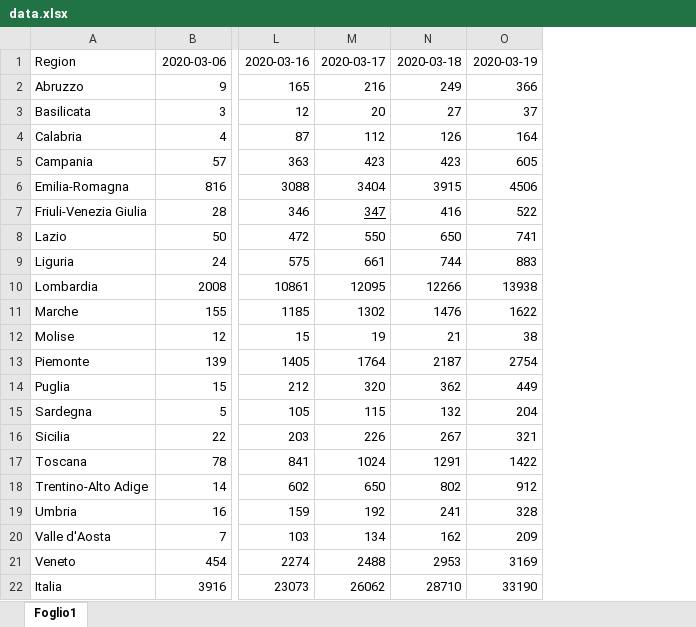
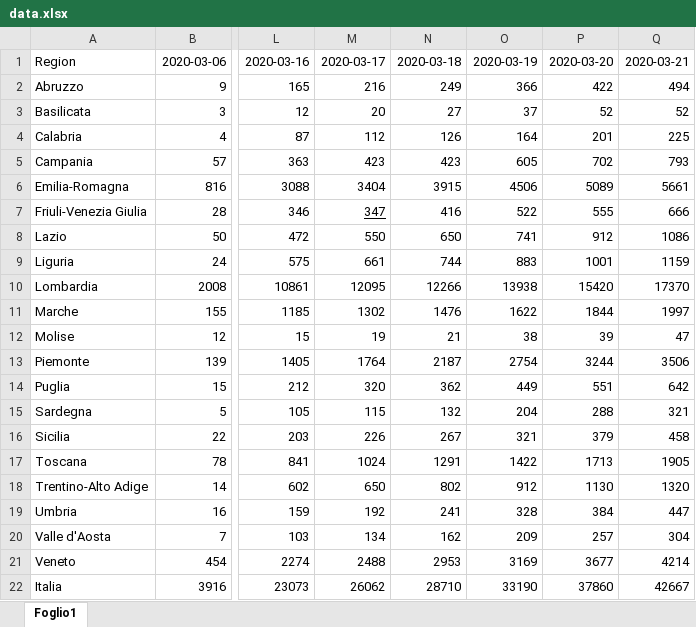
Before and after one commit to robertobastone/ICE, an Excel workbook: data.xlsx, sheet Foglio1, drawn as a sheet; only a part is shown, gaps mark what is left out; values as stored, in another font and other column widths than the file's, no borders; the diff names each change by its address in the sheet, - before the commit and + after, or states it on an @@ line.

```diff
--- a/data.xlsx (sheet Foglio1)
+++ b/data.xlsx (sheet Foglio1)
+column P, rows 1-22: 2020-03-20 | 422 | 52 | 201 | 702 | 5089 | 555 | 912 | 1001 | 15420 | 1844 | 39 | 3244 | 551 | 288 | 379 | 1713 | 1130 | 384 | 257 | 3677 | 37860
+column Q, rows 1-22: 2020-03-21 | 494 | 52 | 225 | 793 | 5661 | 666 | 1086 | 1159 | 17370 | 1997 | 47 | 3506 | 642 | 321 | 458 | 1905 | 1320 | 447 | 304 | 4214 | 42667
```
Also changed, not shown: 27 other files.
